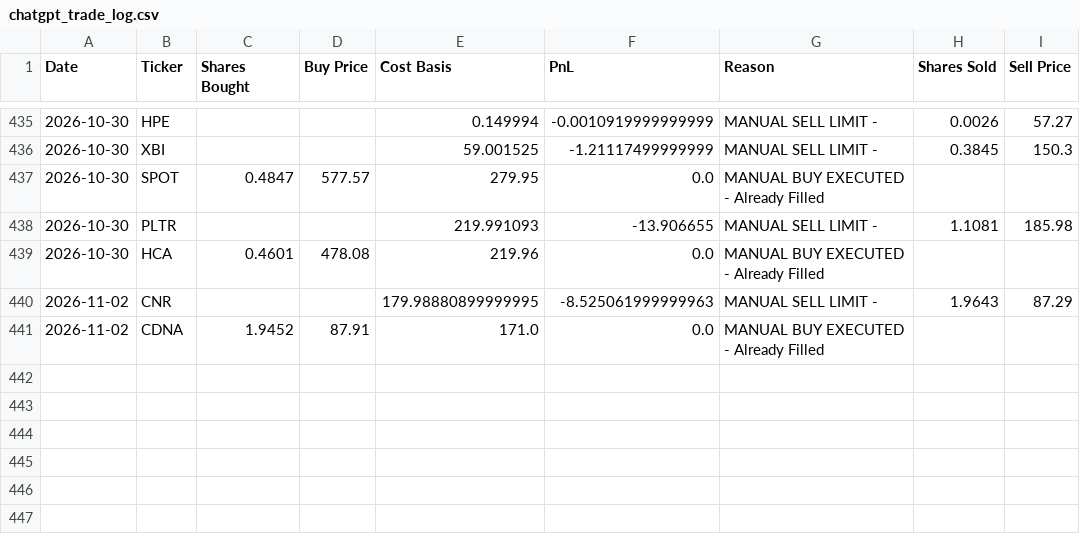
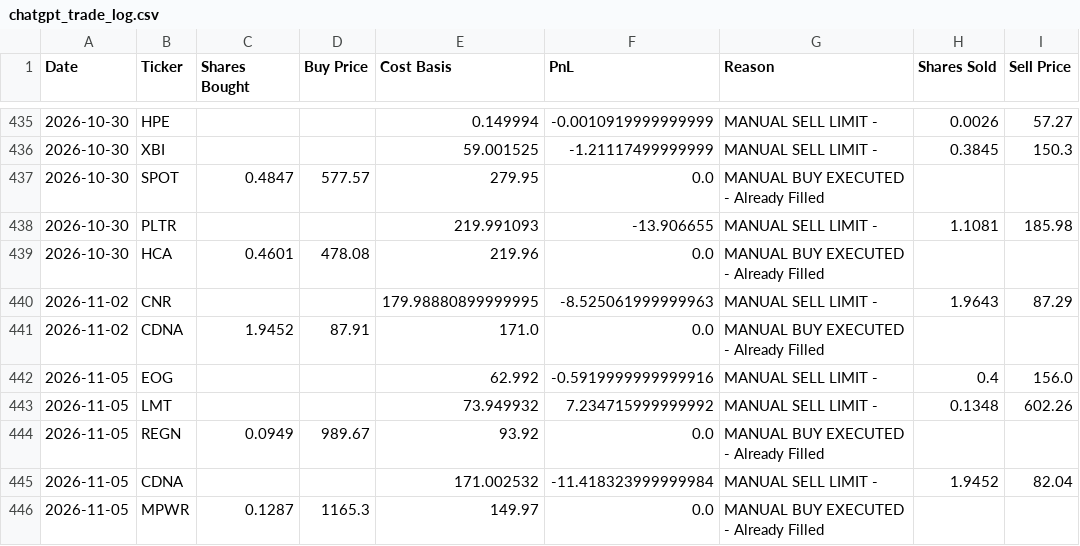
Before and after one commit to ofergr/ChatGPT-Micro-Cap-Experiment, a CSV file: Start Your Own/chatgpt_trade_log.csv, drawn as a sheet; only a part is shown, gaps mark what is left out; the diff names each change by its address in the sheet, - before the commit and + after, or states it on an @@ line.

```diff
--- a/Start Your Own/chatgpt_trade_log.csv
+++ b/Start Your Own/chatgpt_trade_log.csv
+row 442: 2026-11-05 | EOG |  |  | 62.992 | -0.5919999999999916 | MANUAL SELL LIMIT - | 0.4 | 156.0
+row 443: 2026-11-05 | LMT |  |  | 73.949932 | 7.234715999999992 | MANUAL SELL LIMIT - | 0.1348 | 602.26
+row 444: 2026-11-05 | REGN | 0.0949 | 989.67 | 93.92 | 0.0 | MANUAL BUY EXECUTED - Already Filled
+row 445: 2026-11-05 | CDNA |  |  | 171.002532 | -11.418323999999984 | MANUAL SELL LIMIT - | 1.9452 | 82.04
+row 446: 2026-11-05 | MPWR | 0.1287 | 1165.3 | 149.97 | 0.0 | MANUAL BUY EXECUTED - Already Filled
```
Also changed, not shown: Start Your Own/chatgpt_portfolio_update.csv.
